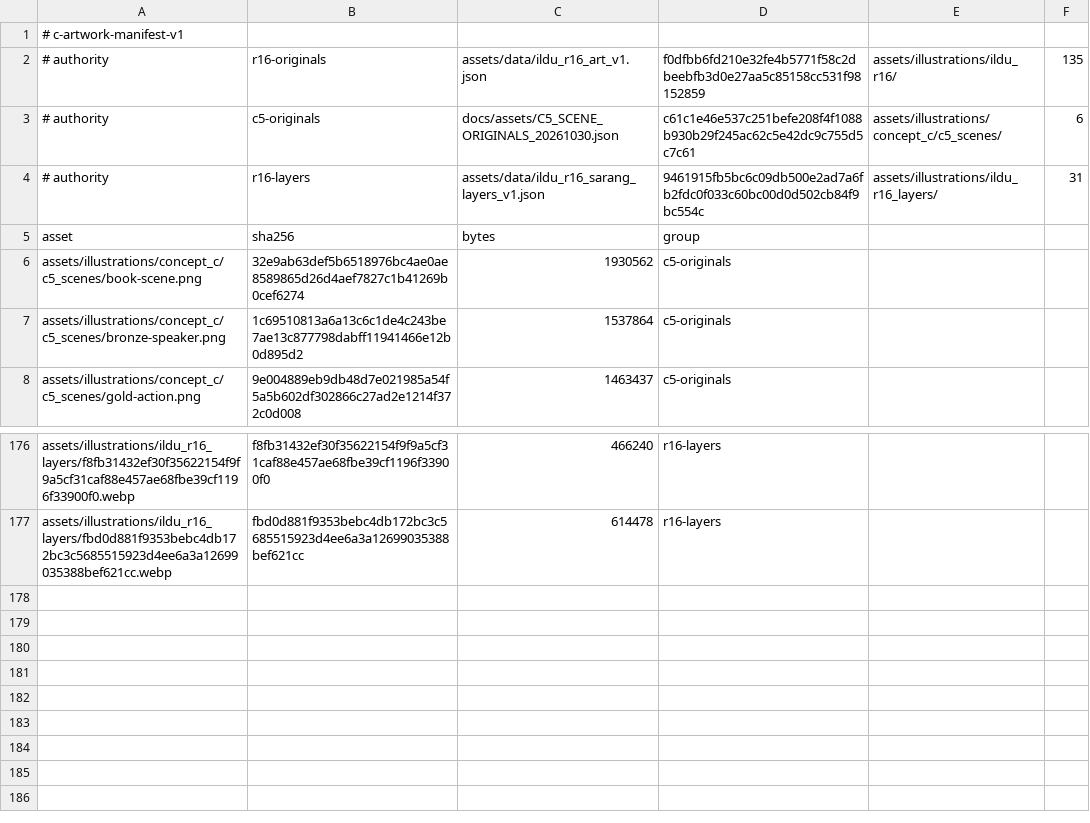
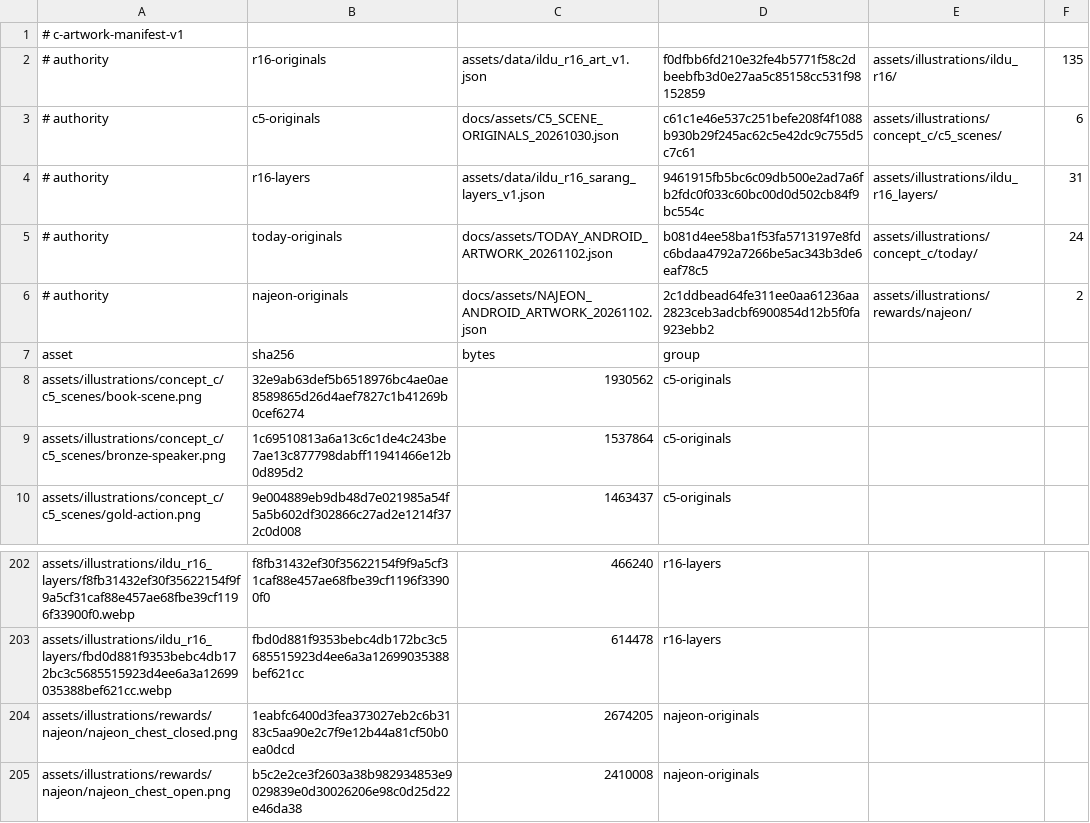
Before and after one commit to Sujin-Arin-DataWorld/ko_lernen_app, a TSV file: android/c_artwork/artwork_manifest.tsv, drawn as a sheet; only a part is shown, gaps mark what is left out; the diff covers the shown part only; the diff names each change by its address in the sheet, - before the commit and + after, or states it on an @@ line.

```diff
--- a/android/c_artwork/artwork_manifest.tsv
+++ b/android/c_artwork/artwork_manifest.tsv
+row 5: # authority | today-originals | docs/assets/TODAY_ANDROID_ARTWORK_20261102.json | b081d4ee58ba1f53fa5713197e8fdc6bdaa4792a7266be5ac343b3de6eaf78c5 | assets/illustrations/concept_c/today/ | 24
+row 6: # authority | najeon-originals | docs/assets/NAJEON_ANDROID_ARTWORK_20261102.json | 2c1ddbead64fe311ee0aa61236aa2823ceb3adcbf6900854d12b5f0fa923ebb2 | assets/illustrations/rewards/najeon/ | 2
+row 204: assets/illustrations/rewards/najeon/najeon_chest_closed.png | 1eabfc6400d3fea373027eb2c6b3183c5aa90e2c7f9e12b44a81cf50b0ea0dcd | 2674205 | najeon-originals
+row 205: assets/illustrations/rewards/najeon/najeon_chest_open.png | b5c2e2ce3f2603a38b982934853e9029839e0d30026206e98c0d25d22e46da38 | 2410008 | najeon-originals
```
Also changed, not shown: 24 added rows elsewhere in this file, 55 other files.
